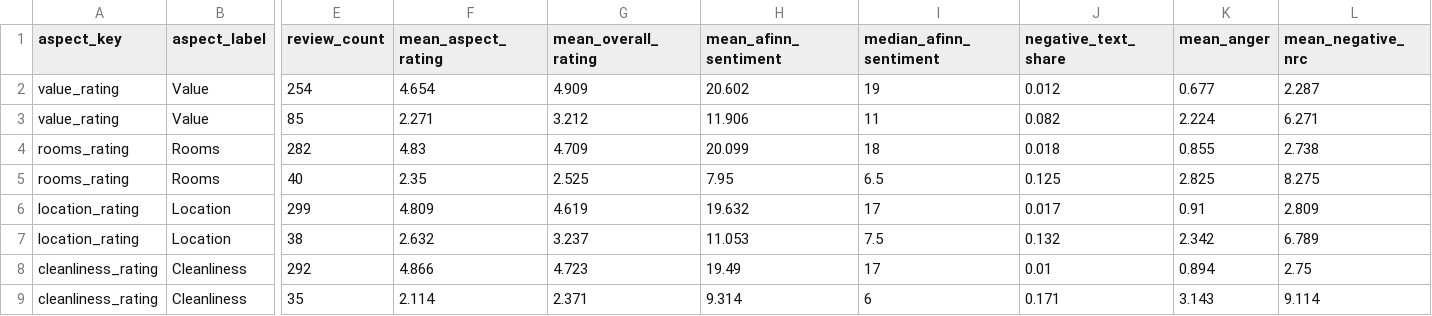
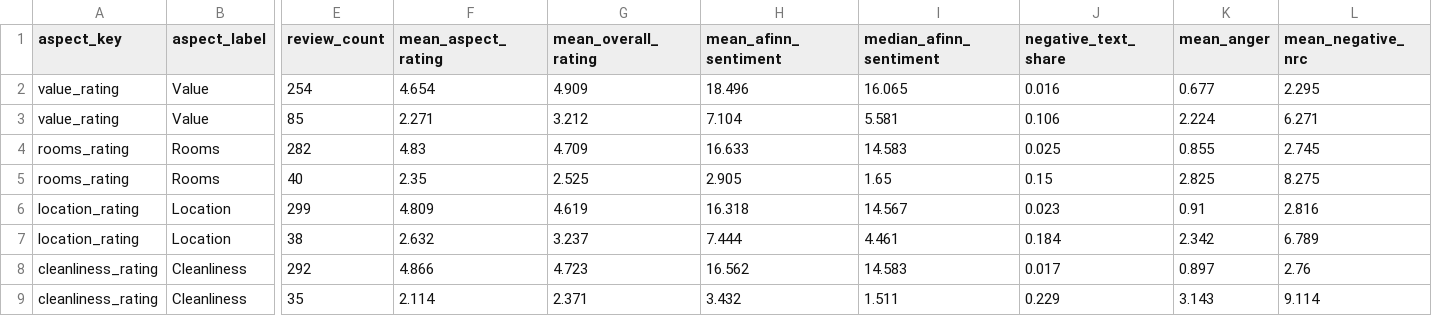
Before and after one commit to divanahadyan1618/MrKadekProject, a CSV file: output/reports/aspect_text_band_summary.csv, drawn as a sheet; only a part is shown, gaps mark what is left out; the diff covers the shown part only; the diff names each change by its address in the sheet, - before the commit and + after, or states it on an @@ line.

```diff
--- a/output/reports/aspect_text_band_summary.csv
+++ b/output/reports/aspect_text_band_summary.csv
-H2 (mean_afinn_sentiment): 20.602
+H2 (mean_afinn_sentiment): 18.496
-I2 (median_afinn_sentiment): 19
+I2 (median_afinn_sentiment): 16.065
-J2 (negative_text_share): 0.012
+J2 (negative_text_share): 0.016
-L2 (mean_negative_nrc): 2.287
+L2 (mean_negative_nrc): 2.295
-H3 (mean_afinn_sentiment): 11.906
+H3 (mean_afinn_sentiment): 7.104
-I3 (median_afinn_sentiment): 11
+I3 (median_afinn_sentiment): 5.581
-J3 (negative_text_share): 0.082
+J3 (negative_text_share): 0.106
-H4 (mean_afinn_sentiment): 20.099
+H4 (mean_afinn_sentiment): 16.633
-I4 (median_afinn_sentiment): 18
+I4 (median_afinn_sentiment): 14.583
-J4 (negative_text_share): 0.018
+J4 (negative_text_share): 0.025
-L4 (mean_negative_nrc): 2.738
+L4 (mean_negative_nrc): 2.745
-H5 (mean_afinn_sentiment): 7.95
+H5 (mean_afinn_sentiment): 2.905
-I5 (median_afinn_sentiment): 6.5
+I5 (median_afinn_sentiment): 1.65
-J5 (negative_text_share): 0.125
+J5 (negative_text_share): 0.15
-H6 (mean_afinn_sentiment): 19.632
+H6 (mean_afinn_sentiment): 16.318
-I6 (median_afinn_sentiment): 17
+I6 (median_afinn_sentiment): 14.567
-J6 (negative_text_share): 0.017
+J6 (negative_text_share): 0.023
-L6 (mean_negative_nrc): 2.809
+L6 (mean_negative_nrc): 2.816
-H7 (mean_afinn_sentiment): 11.053
+H7 (mean_afinn_sentiment): 7.444
-I7 (median_afinn_sentiment): 7.5
+I7 (median_afinn_sentiment): 4.461
-J7 (negative_text_share): 0.132
+J7 (negative_text_share): 0.184
-H8 (mean_afinn_sentiment): 19.49
+H8 (mean_afinn_sentiment): 16.562
-I8 (median_afinn_sentiment): 17
+I8 (median_afinn_sentiment): 14.583
-J8 (negative_text_share): 0.01
+J8 (negative_text_share): 0.017
-K8 (mean_anger): 0.894
+K8 (mean_anger): 0.897
-L8 (mean_negative_nrc): 2.75
+L8 (mean_negative_nrc): 2.76
-H9 (mean_afinn_sentiment): 9.314
+H9 (mean_afinn_sentiment): 3.432
-I9 (median_afinn_sentiment): 6
+I9 (median_afinn_sentiment): 1.511
-J9 (negative_text_share): 0.171
+J9 (negative_text_share): 0.229
```
Also changed, not shown: 15 edited cells elsewhere in this file, output/reports/aspect_rating_summary.csv, output/reports/aspect_text_alignment.csv, 43 other files.
